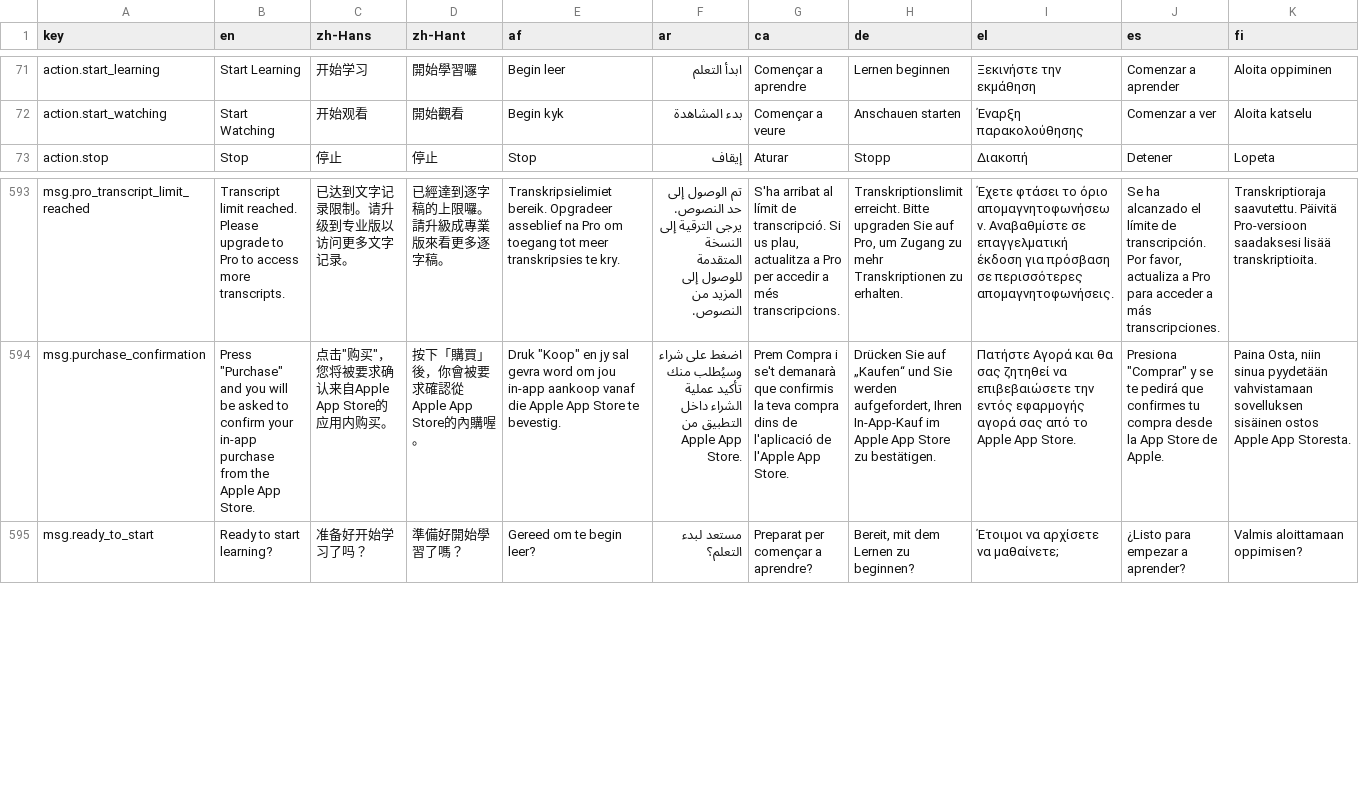
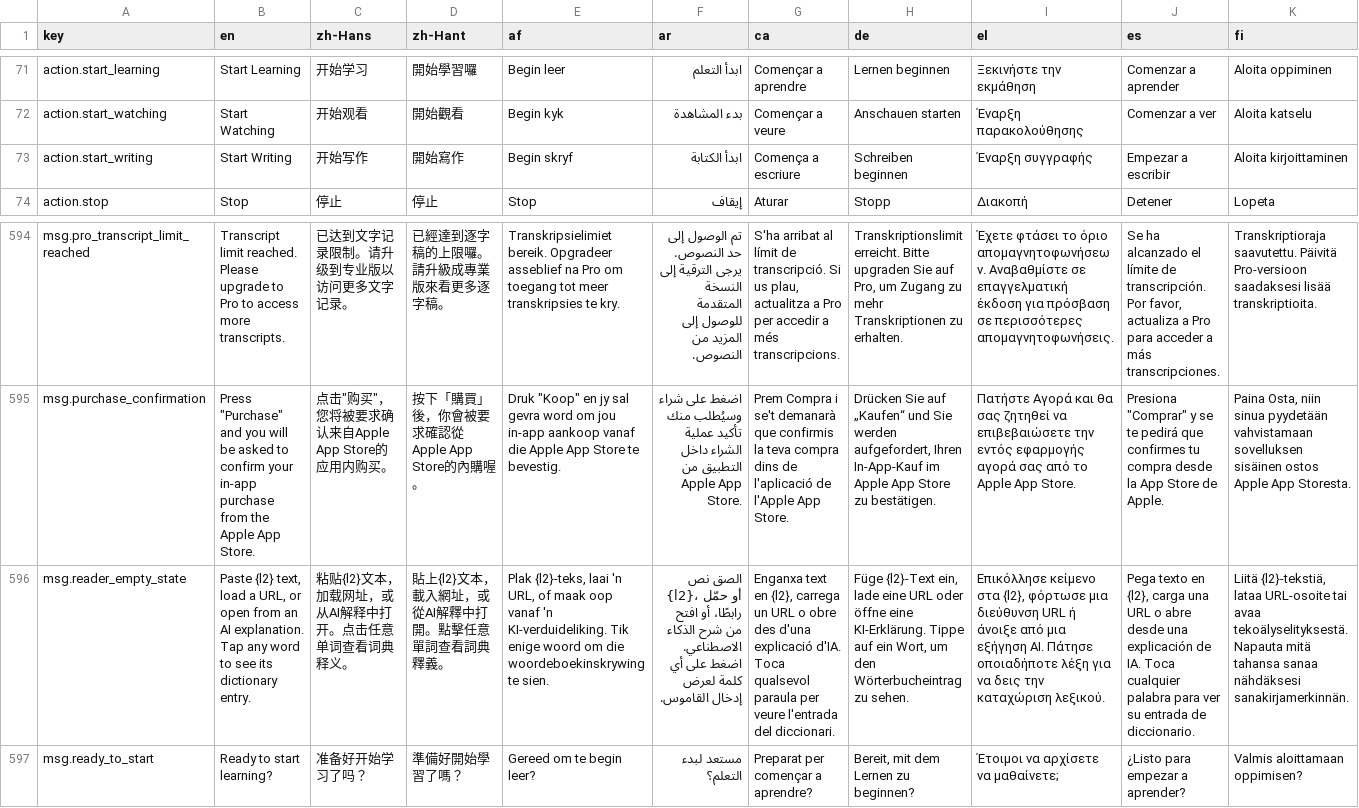
Before and after one commit to longjiang/language-player, a CSV file: translations.csv, drawn as a sheet; only a part is shown, gaps mark what is left out; rows hold the shown columns only; the diff names each change by its address in the sheet, - before the commit and + after, or states it on an @@ line.

Commit message:
i18n: translate reader empty state and Start Writing button
- Add action.start_writing + msg.reader_empty_state keys (31 locales)
- Replace hardcoded English strings in reader empty state with t() calls
- Use existing title.reader key for heading

```diff
--- a/translations.csv
+++ b/translations.csv
+row 73: action.start_writing | Start Writing | 开始写作 | 開始寫作 | Begin skryf | ابدأ الكتابة | Comença a escriure | Schreiben beginnen | Έναρξη συγγραφής | Empezar a escribir | Aloita kirjoittaminen
+row 596: msg.reader_empty_state | Paste {l2} text, load a URL, or open from an AI explanation. Tap any word to see its dictionary entry. | 粘贴{l2}文本，加载网址，或从AI解释中打开。点击任意单词查看词典释义。 | 貼上{l2}文本，載入網址，或從AI解釋中打開。點擊任意單詞查看詞典釋義。 | Plak {l2}-teks, laai 'n URL, of maak oop vanaf 'n KI-verduideliking. Tik enige woord om die woordeboekinskrywing te sien. | الصق نص {l2}، أو حمّل رابطًا، أو افتح من شرح الذكاء الاصطناعي. اضغط على أي كلمة لعرض إدخال القاموس. | Enganxa text en {l2}, carrega un URL o obre des d'una explicació d'IA. Toca qualsevol paraula per veure l'entrada del diccionari. | Füge {l2}-Text ein, lade eine URL oder öffne eine KI-Erklärung. Tippe auf ein Wort, um den Wörterbucheintrag zu sehen. | Επικόλλησε κείμενο στα {l2}, φόρτωσε μια διεύθυνση URL ή άνοιξε από μια εξήγηση AI. Πάτησε οποιαδήποτε λέξη για να δεις την καταχώριση λεξικού. | Pega texto en {l2}, carga una URL o abre desde una explicación de IA. Toca cualquier palabra para ver su entrada de diccionario. | Liitä {l2}-tekstiä, lataa URL-osoite tai avaa tekoälyselityksestä. Napauta mitä tahansa sanaa nähdäksesi sanakirjamerkinnän.
```
Also changed, not shown: 32 other files.
